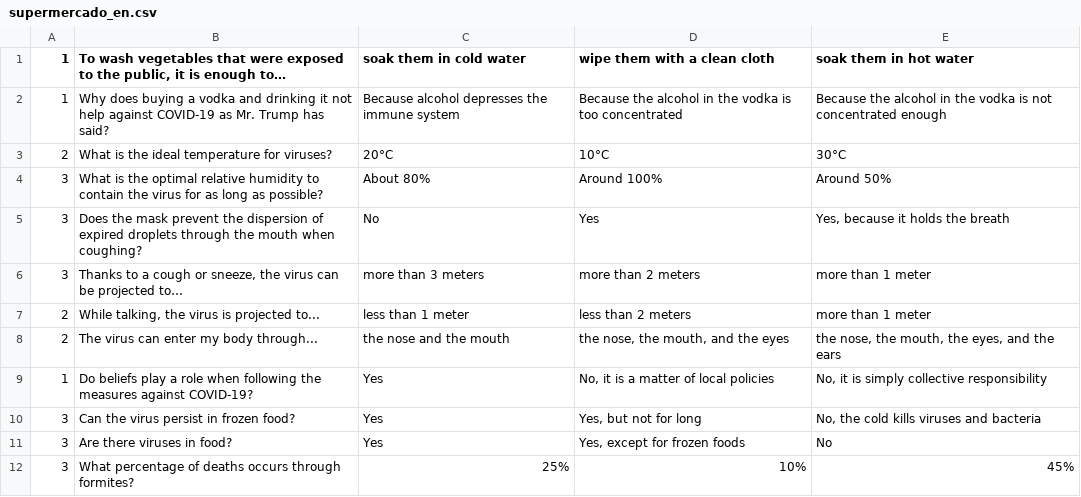
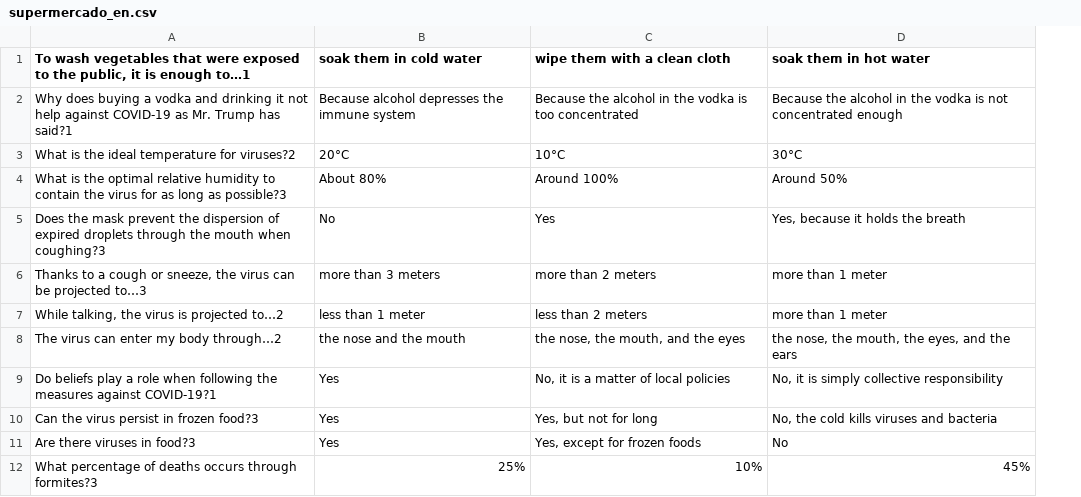
Before and after one commit to homemadelab/homemadelab.github.io, a CSV file: coronavirus/preguntas/supermercado_en.csv, drawn as a sheet; only a part is shown; removed rows and columns are numbered as before the commit, all else as after; the diff names each change by its address in the sheet, - before the commit and + after, or states it on an @@ line.

```diff
--- a/coronavirus/preguntas/supermercado_en.csv
+++ b/coronavirus/preguntas/supermercado_en.csv
-column A (1), rows 2-12: 1 | 2 | 3 | 3 | 3 | 2 | 2 | 1 | 3 | 3 | 3
-column B, rows 1-12: To wash vegetables that were exposed to the public, it is enough to… | Why does buying a vodka and drinking it not help against COVID-19 as Mr. Trump has said? | What is the ideal temperature for viruses? | What is the optimal relative humidity to contain the virus for as long as possible? | Does the mask prevent the dispersion of expired droplets through the mouth when coughing? | Thanks to a cough or sneeze, the virus can be projected to… | While talking, the virus is projected to... | The virus can enter my body through... | Do beliefs play a role when following the measures against COVID-19? | Can the virus persist in frozen food? | Are there viruses in food? | What percentage of deaths occurs through formites?
+column A, rows 1-12: To wash vegetables that were exposed to the public, it is enough to…1 | Why does buying a vodka and drinking it not help against COVID-19 as Mr. Trump has said?1 | What is the ideal temperature for viruses?2 | What is the optimal relative humidity to contain the virus for as long as possible?3 | Does the mask prevent the dispersion of expired droplets through the mouth when coughing?3 | Thanks to a cough or sneeze, the virus can be projected to…3 | While talking, the virus is projected to…2 | The virus can enter my body through…2 | Do beliefs play a role when following the measures against COVID-19?1 | Can the virus persist in frozen food?3 | Are there viruses in food?3 | What percentage of deaths occurs through formites?3
```
Also changed, not shown: 1 other file.
